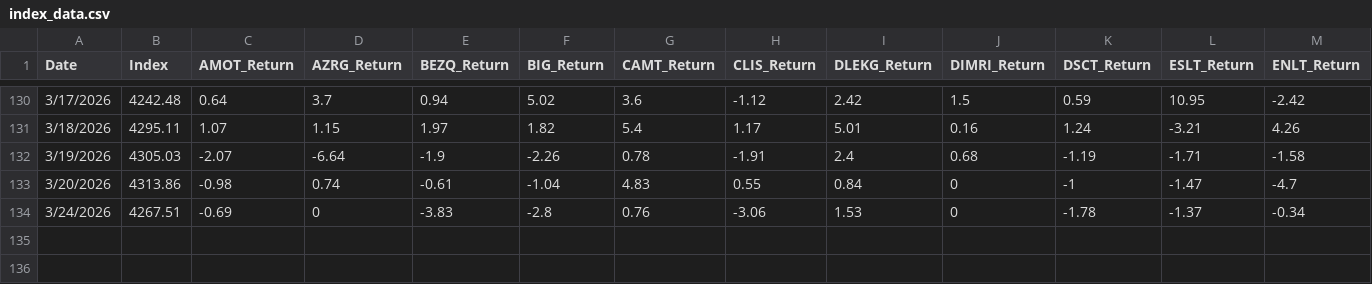
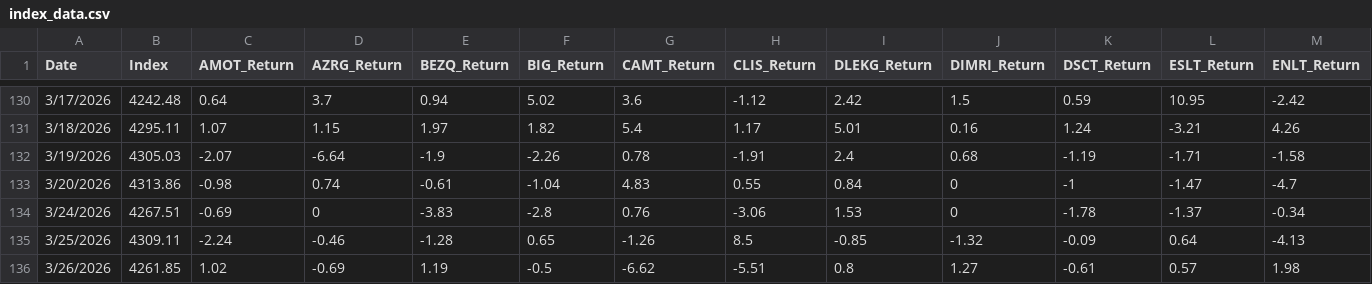
Before and after one commit to secach/market_model, a CSV file: data/index_data.csv, drawn as a sheet; only a part is shown, gaps mark what is left out; rows hold the shown columns only; the diff names each change by its address in the sheet, - before the commit and + after, or states it on an @@ line.

```diff
--- a/data/index_data.csv
+++ b/data/index_data.csv
+row 135: 3/25/2026 | 4309.11 | -2.24 | -0.46 | -1.28 | 0.65 | -1.26 | 8.5 | -0.85 | -1.32 | -0.09 | 0.64 | -4.13
+row 136: 3/26/2026 | 4261.85 | 1.02 | -0.69 | 1.19 | -0.5 | -6.62 | -5.51 | 0.8 | 1.27 | -0.61 | 0.57 | 1.98
```
Also changed, not shown: data/index_data_clean_basic.csv, data/index_data_clean_us.csv, 3 other files.
